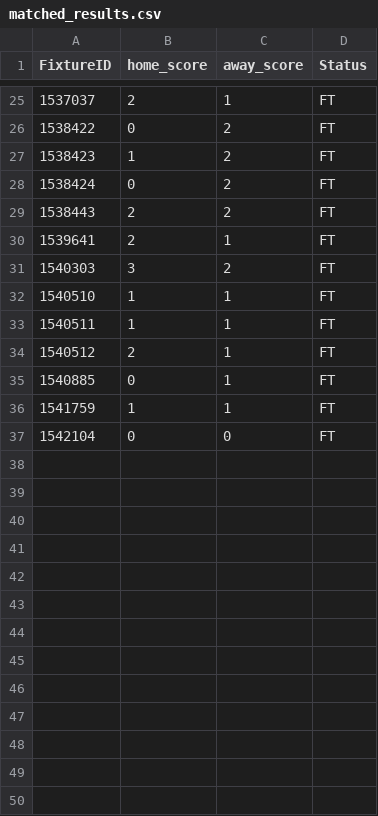
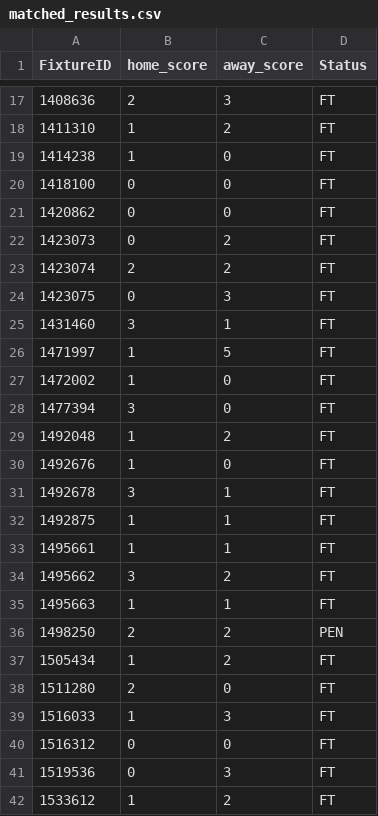
Before and after one commit to tecpg/delay_btn_bot, a CSV file: csv_files/matched_results.csv, drawn as a sheet; only a part is shown, gaps mark what is left out; the diff covers the shown part only.

```diff
--- a/csv_files/matched_results.csv
+++ b/csv_files/matched_results.csv
@@ -25,13 +17,26 @@ FixtureID,home_score,away_score,Status
-1537037,2,1,FT
-1538422,0,2,FT
-1538423,1,2,FT
-1538424,0,2,FT
-1538443,2,2,FT
-1539641,2,1,FT
-1540303,3,2,FT
-1540510,1,1,FT
-1540511,1,1,FT
-1540512,2,1,FT
-1540885,0,1,FT
-1541759,1,1,FT
-1542104,0,0,FT
+1408636,2,3,FT
+1411310,1,2,FT
+1414238,1,0,FT
+1418100,0,0,FT
+1420862,0,0,FT
+1423073,0,2,FT
+1423074,2,2,FT
+1423075,0,3,FT
+1431460,3,1,FT
+1471997,1,5,FT
+1472002,1,0,FT
+1477394,3,0,FT
+1492048,1,2,FT
+1492676,1,0,FT
+1492678,3,1,FT
+1492875,1,1,FT
+1495661,1,1,FT
+1495662,3,2,FT
+1495663,1,1,FT
+1498250,2,2,PEN
+1505434,1,2,FT
+1511280,2,0,FT
+1516033,1,3,FT
+1516312,0,0,FT
+1519536,0,3,FT
+1533612,1,2,FT
```
Also changed, not shown: 9 added rows, 12 removed rows and 15 edited cells elsewhere in this file, csv_files/matched_fixtures.csv, csv_files/pro_results.csv, 5 other files.
